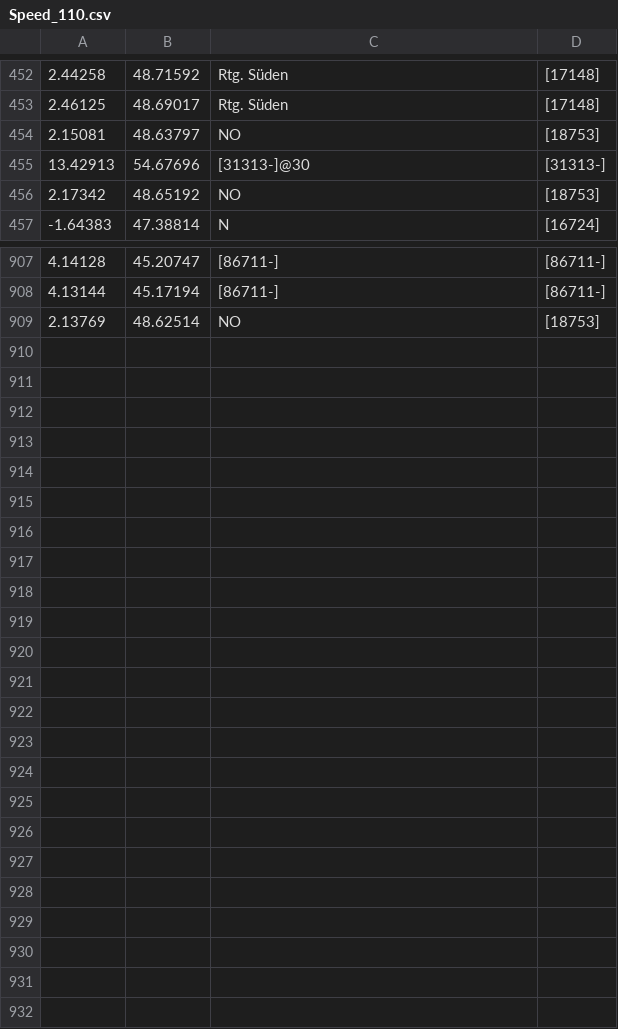
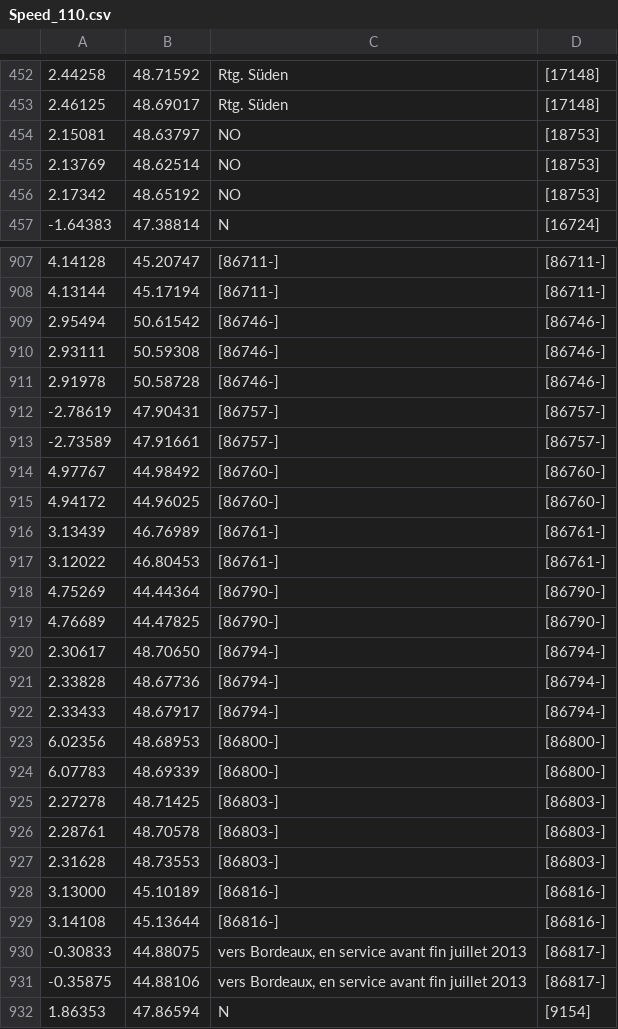
Before and after one commit to wimverdamme/MyInfo, a CSV file: assets/Speed_110.csv, drawn as a sheet; only a part is shown, gaps mark what is left out; the diff covers the shown part only.

```diff
--- a/assets/Speed_110.csv
+++ b/assets/Speed_110.csv
@@ -454,3 +454,3 @@
 2.15081,48.63797,"NO","[18753]"
-13.42913,54.67696,"[31313-]@30","[31313-]"
+2.13769,48.62514,"NO","[18753]"
 2.17342,48.65192,"NO","[18753]"
@@ -908,2 +908,25 @@
 4.13144,45.17194,"[86711-]","[86711-]"
-2.13769,48.62514,"NO","[18753]"
+2.95494,50.61542,"[86746-]","[86746-]"
+2.93111,50.59308,"[86746-]","[86746-]"
+2.91978,50.58728,"[86746-]","[86746-]"
+-2.78619,47.90431,"[86757-]","[86757-]"
+-2.73589,47.91661,"[86757-]","[86757-]"
+4.97767,44.98492,"[86760-]","[86760-]"
+4.94172,44.96025,"[86760-]","[86760-]"
+3.13439,46.76989,"[86761-]","[86761-]"
+3.12022,46.80453,"[86761-]","[86761-]"
+4.75269,44.44364,"[86790-]","[86790-]"
+4.76689,44.47825,"[86790-]","[86790-]"
+2.30617,48.70650,"[86794-]","[86794-]"
+2.33828,48.67736,"[86794-]","[86794-]"
+2.33433,48.67917,"[86794-]","[86794-]"
+6.02356,48.68953,"[86800-]","[86800-]"
+6.07783,48.69339,"[86800-]","[86800-]"
+2.27278,48.71425,"[86803-]","[86803-]"
+2.28761,48.70578,"[86803-]","[86803-]"
+2.31628,48.73553,"[86803-]","[86803-]"
+3.13000,45.10189,"[86816-]","[86816-]"
+3.14108,45.13644,"[86816-]","[86816-]"
+-0.30833,44.88075,"vers Bordeaux, en service avant fin juillet 2013","[86817-]"
+-0.35875,44.88106,"vers Bordeaux, en service avant fin juillet 2013","[86817-]"
+1.86353,47.86594,"N","[9154]"
```
Also changed, not shown: 4 edited cells elsewhere in this file, assets/Camera_90.csv, assets/Redlight_50.csv, 21 other files.
